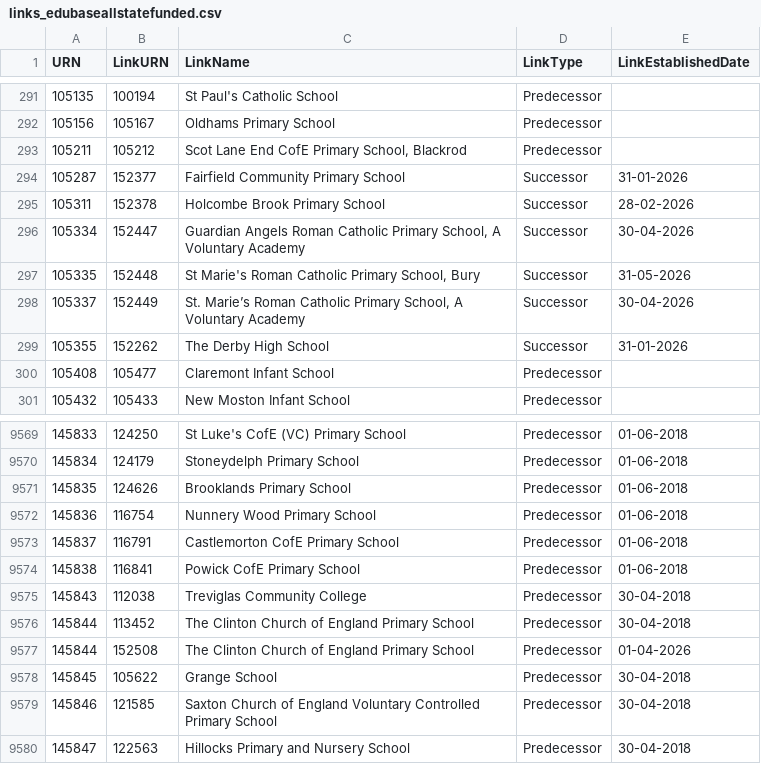
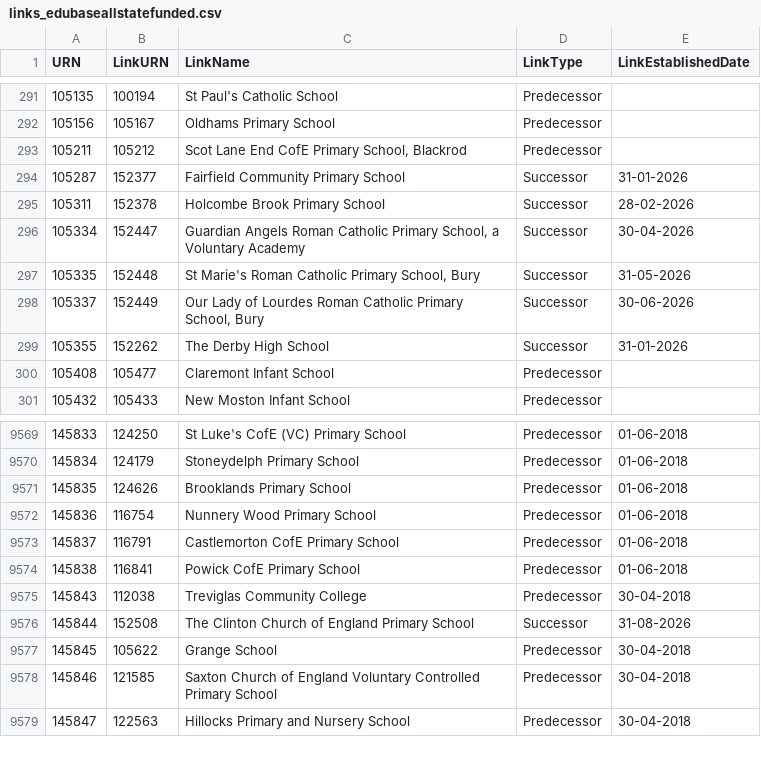
Before and after one commit to aircury/public-uk-education-data, a CSV file: edubase/state-funded/links_edubaseallstatefunded.csv, drawn as a sheet; only a part is shown, gaps mark what is left out.

Commit message:
[Cron] Updated Edubase

```diff
--- a/edubase/state-funded/links_edubaseallstatefunded.csv
+++ b/edubase/state-funded/links_edubaseallstatefunded.csv
@@ -295,5 +295,5 @@
 105311,152378,"Holcombe Brook Primary School","Successor","28-02-2026"
-105334,152447,"Guardian Angels Roman Catholic Primary School, A Voluntary Academy","Successor","30-04-2026"
+105334,152447,"Guardian Angels Roman Catholic Primary School, a Voluntary Academy","Successor","30-04-2026"
 105335,152448,"St Marie's Roman Catholic Primary School, Bury","Successor","31-05-2026"
-105337,152449,"St. Marie’s Roman Catholic Primary School, A Voluntary Academy","Successor","30-04-2026"
+105337,152449,"Our Lady of Lourdes Roman Catholic Primary School, Bury","Successor","30-06-2026"
 105355,152262,"The Derby High School","Successor","31-01-2026"
@@ -9575,4 +9575,3 @@
 145843,112038,"Treviglas Community College","Predecessor","30-04-2018"
-145844,113452,"The Clinton Church of England Primary School","Predecessor","30-04-2018"
-145844,152508,"The Clinton Church of England Primary School","Predecessor","01-04-2026"
+145844,152508,"The Clinton Church of England Primary School","Successor","31-08-2026"
 145845,105622,"Grange School","Predecessor","30-04-2018"
```
Also changed, not shown: edubase/academies-and-free-schools/links_edubaseallacademiesandfree.csv, 4 other files.
